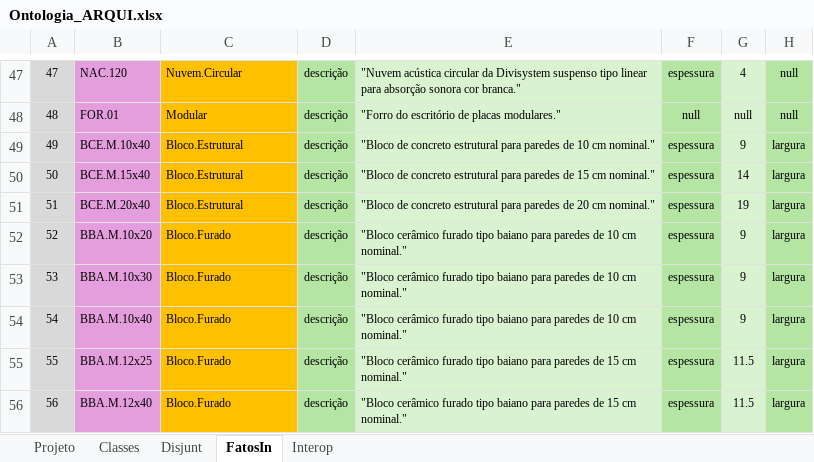
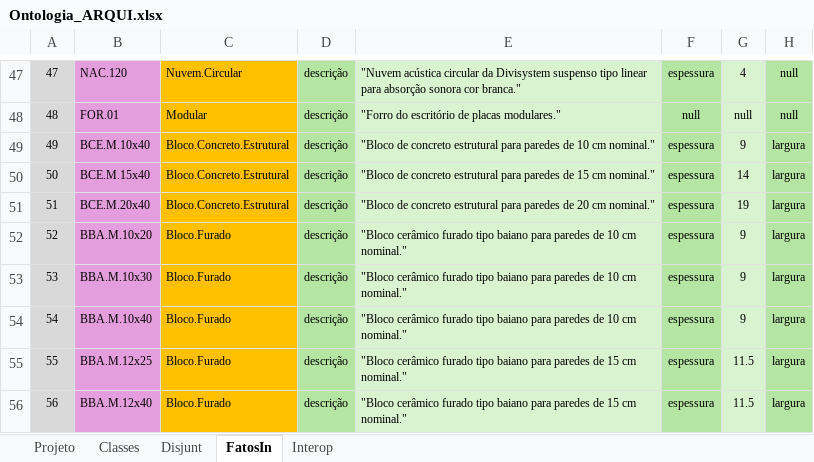
Before and after one commit to JLMenegotto/OntologiaBIM, an Excel workbook: Versão5/ARQU/Ontologia_ARQUI.xlsx, sheet FatosIn, drawn as a sheet; only a part is shown, gaps mark what is left out; values as stored, in another font and other column widths than the file's, no borders; conditional formats not drawn; the diff covers the shown part only; the diff names each change by its address in the sheet, - before the commit and + after, or states it on an @@ line.

```diff
--- a/Versão5/ARQU/Ontologia_ARQUI.xlsx (sheet FatosIn)
+++ b/Versão5/ARQU/Ontologia_ARQUI.xlsx (sheet FatosIn)
-C49:C51: Bloco.Estrutural
+C49:C51: Bloco.Concreto.Estrutural
```
Also changed, not shown: 20 edited cells elsewhere in this sheet, sheet Classes, sheet Projeto.
